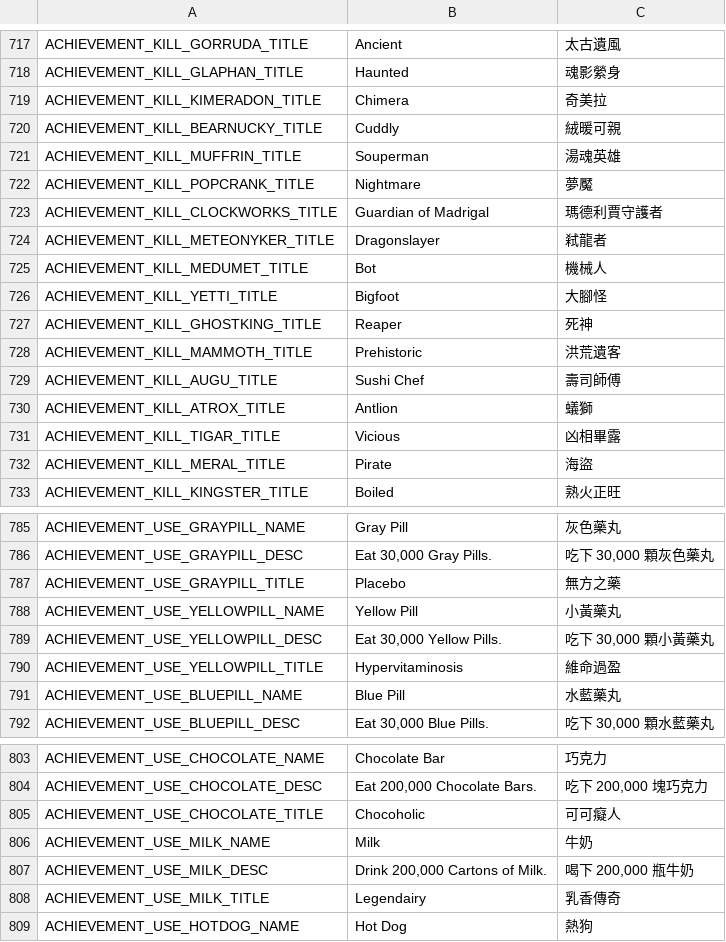
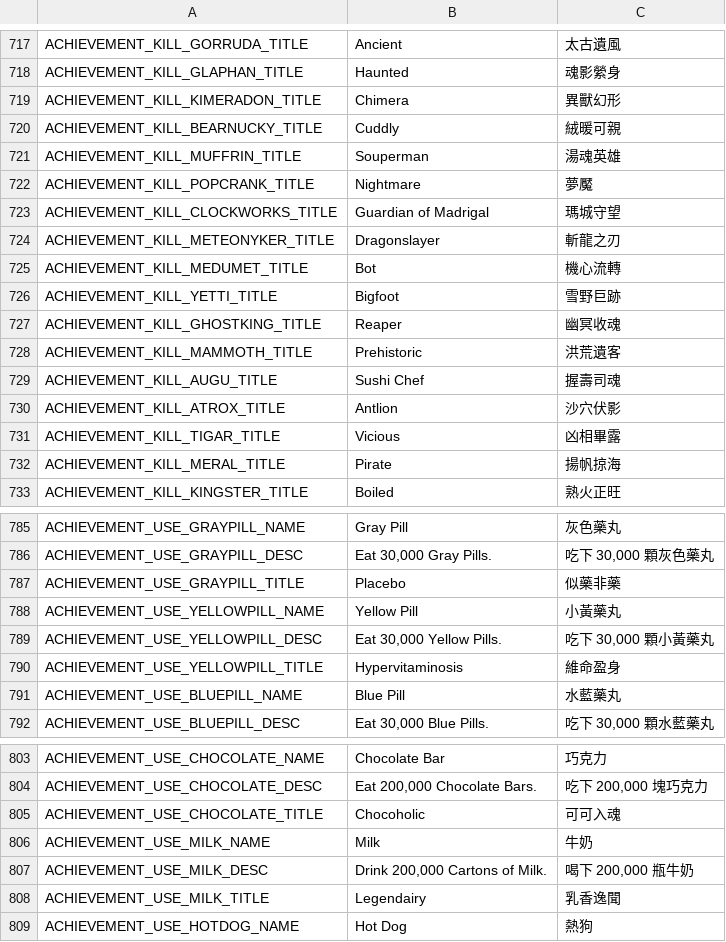
Before and after one commit to Gala-Lab/Flyff-Universe-Translations, a CSV file: Traditional_Chinese/Achievements.csv, drawn as a sheet; only a part is shown, gaps mark what is left out; the diff covers the shown part only.

```diff
--- a/Traditional_Chinese/Achievements.csv
+++ b/Traditional_Chinese/Achievements.csv
@@ -718,3 +718,3 @@ ACHIEVEMENT_KILL_GORRUDA_TITLE,Ancient,太古遺風
 ACHIEVEMENT_KILL_GLAPHAN_TITLE,Haunted,魂影縈身
-ACHIEVEMENT_KILL_KIMERADON_TITLE,Chimera,奇美拉
+ACHIEVEMENT_KILL_KIMERADON_TITLE,Chimera,異獸幻形
 ACHIEVEMENT_KILL_BEARNUCKY_TITLE,Cuddly,絨暖可親
@@ -722,12 +722,12 @@ ACHIEVEMENT_KILL_MUFFRIN_TITLE,Souperman,湯魂英雄
 ACHIEVEMENT_KILL_POPCRANK_TITLE,Nightmare,夢魘
-ACHIEVEMENT_KILL_CLOCKWORKS_TITLE,Guardian of Madrigal,瑪德利賈守護者
-ACHIEVEMENT_KILL_METEONYKER_TITLE,Dragonslayer,弒龍者
-ACHIEVEMENT_KILL_MEDUMET_TITLE,Bot,機械人
-ACHIEVEMENT_KILL_YETTI_TITLE,Bigfoot,大腳怪
-ACHIEVEMENT_KILL_GHOSTKING_TITLE,Reaper,死神
+ACHIEVEMENT_KILL_CLOCKWORKS_TITLE,Guardian of Madrigal,瑪城守望
+ACHIEVEMENT_KILL_METEONYKER_TITLE,Dragonslayer,斬龍之刃
+ACHIEVEMENT_KILL_MEDUMET_TITLE,Bot,機心流轉
+ACHIEVEMENT_KILL_YETTI_TITLE,Bigfoot,雪野巨跡
+ACHIEVEMENT_KILL_GHOSTKING_TITLE,Reaper,幽冥收魂
 ACHIEVEMENT_KILL_MAMMOTH_TITLE,Prehistoric,洪荒遺客
-ACHIEVEMENT_KILL_AUGU_TITLE,Sushi Chef,壽司師傅
-ACHIEVEMENT_KILL_ATROX_TITLE,Antlion,蟻獅
+ACHIEVEMENT_KILL_AUGU_TITLE,Sushi Chef,握壽司魂
+ACHIEVEMENT_KILL_ATROX_TITLE,Antlion,沙穴伏影
 ACHIEVEMENT_KILL_TIGAR_TITLE,Vicious,凶相畢露
-ACHIEVEMENT_KILL_MERAL_TITLE,Pirate,海盜
+ACHIEVEMENT_KILL_MERAL_TITLE,Pirate,揚帆掠海
 ACHIEVEMENT_KILL_KINGSTER_TITLE,Boiled,熟火正旺
@@ -786,6 +786,6 @@ ACHIEVEMENT_USE_GRAYPILL_NAME,Gray Pill,灰色藥丸
 ACHIEVEMENT_USE_GRAYPILL_DESC,"Eat 30,000 Gray Pills.","吃下 30,000 顆灰色藥丸"
-ACHIEVEMENT_USE_GRAYPILL_TITLE,Placebo,無方之藥
+ACHIEVEMENT_USE_GRAYPILL_TITLE,Placebo,似藥非藥
 ACHIEVEMENT_USE_YELLOWPILL_NAME,Yellow Pill,小黃藥丸
 ACHIEVEMENT_USE_YELLOWPILL_DESC,"Eat 30,000 Yellow Pills.","吃下 30,000 顆小黃藥丸"
-ACHIEVEMENT_USE_YELLOWPILL_TITLE,Hypervitaminosis,維命過盈
+ACHIEVEMENT_USE_YELLOWPILL_TITLE,Hypervitaminosis,維命盈身
 ACHIEVEMENT_USE_BLUEPILL_NAME,Blue Pill,水藍藥丸
@@ -804,6 +804,6 @@ ACHIEVEMENT_USE_CHOCOLATE_NAME,Chocolate Bar,巧克力
 ACHIEVEMENT_USE_CHOCOLATE_DESC,"Eat 200,000 Chocolate Bars.","吃下 200,000 塊巧克力"
-ACHIEVEMENT_USE_CHOCOLATE_TITLE,Chocoholic,可可癡人
+ACHIEVEMENT_USE_CHOCOLATE_TITLE,Chocoholic,可可入魂
 ACHIEVEMENT_USE_MILK_NAME,Milk,牛奶
 ACHIEVEMENT_USE_MILK_DESC,"Drink 200,000 Cartons of Milk.","喝下 200,000 瓶牛奶"
-ACHIEVEMENT_USE_MILK_TITLE,Legendairy,乳香傳奇
+ACHIEVEMENT_USE_MILK_TITLE,Legendairy,乳香逸聞
 ACHIEVEMENT_USE_HOTDOG_NAME,Hot Dog,熱狗
```
Also changed, not shown: 51 edited cells elsewhere in this file.
